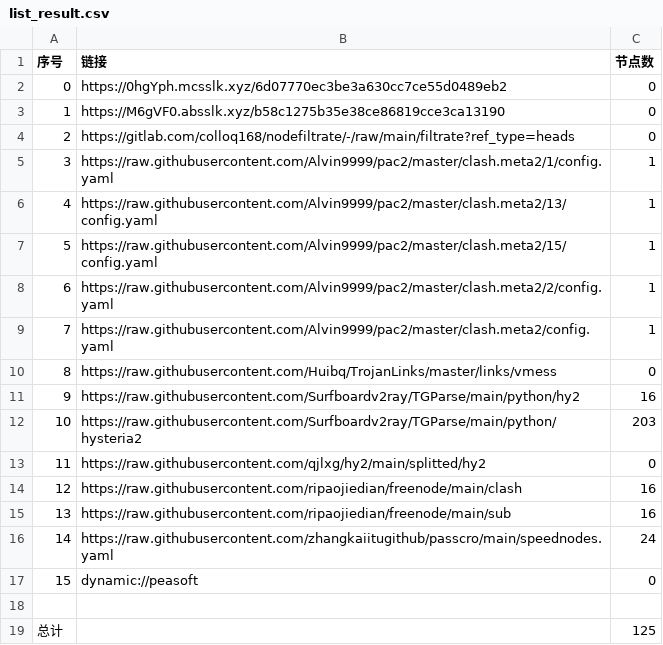
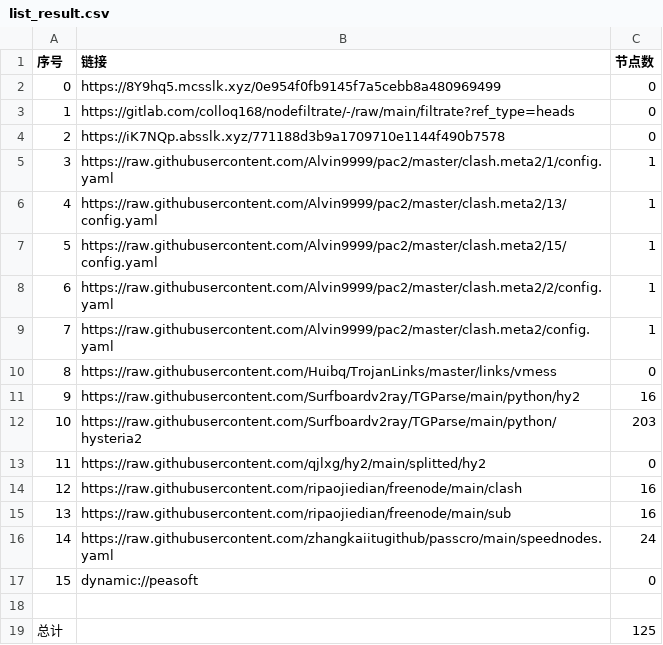
Before and after one commit to CJHCSM/AutoMergePublicNodes, a CSV file: list_result.csv, drawn as a sheet.

```diff
--- a/list_result.csv
+++ b/list_result.csv
@@ -1,5 +1,5 @@
 序号,链接,节点数
-0,https://0hgYph.mcsslk.xyz/6d07770ec3be3a630cc7ce55d0489eb2,0
-1,https://M6gVF0.absslk.xyz/b58c1275b35e38ce86819cce3ca13190,0
-2,https://gitlab.com/colloq168/nodefiltrate/-/raw/main/filtrate?ref_type=heads,0
+0,https://8Y9hq5.mcsslk.xyz/0e954f0fb9145f7a5cebb8a480969499,0
+1,https://gitlab.com/colloq168/nodefiltrate/-/raw/main/filtrate?ref_type=heads,0
+2,https://iK7NQp.absslk.xyz/771188d3b9a1709710e1144f490b7578,0
 3,https://raw.githubusercontent.com/Alvin9999/pac2/master/clash.meta2/1/config.yaml,1
```
Also changed, not shown: 3 other files.
